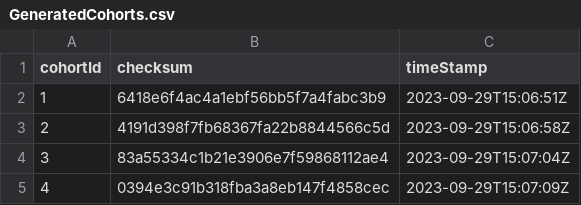
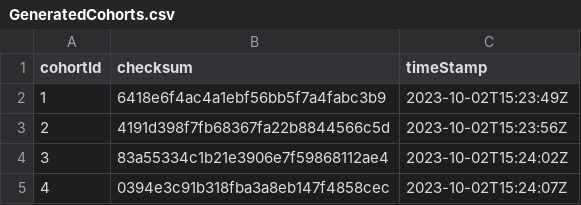
Before and after one commit to BartsBoneJointHealth/HipFractureStudyathon, a CSV file: results/nhfd/01_buildCohorts/GeneratedCohorts.csv, drawn as a sheet.

```diff
--- a/results/nhfd/01_buildCohorts/GeneratedCohorts.csv
+++ b/results/nhfd/01_buildCohorts/GeneratedCohorts.csv
@@ -1,5 +1,5 @@
 cohortId,checksum,timeStamp
-1,6418e6f4ac4a1ebf56bb5f7a4fabc3b9,2023-09-29T15:06:51Z
-2,4191d398f7fb68367fa22b8844566c5d,2023-09-29T15:06:58Z
-3,83a55334c1b21e3906e7f59868112ae4,2023-09-29T15:07:04Z
-4,0394e3c91b318fba3a8eb147f4858cec,2023-09-29T15:07:09Z
+1,6418e6f4ac4a1ebf56bb5f7a4fabc3b9,2023-10-02T15:23:49Z
+2,4191d398f7fb68367fa22b8844566c5d,2023-10-02T15:23:56Z
+3,83a55334c1b21e3906e7f59868112ae4,2023-10-02T15:24:02Z
+4,0394e3c91b318fba3a8eb147f4858cec,2023-10-02T15:24:07Z
```
Also changed, not shown: 8 other files.
